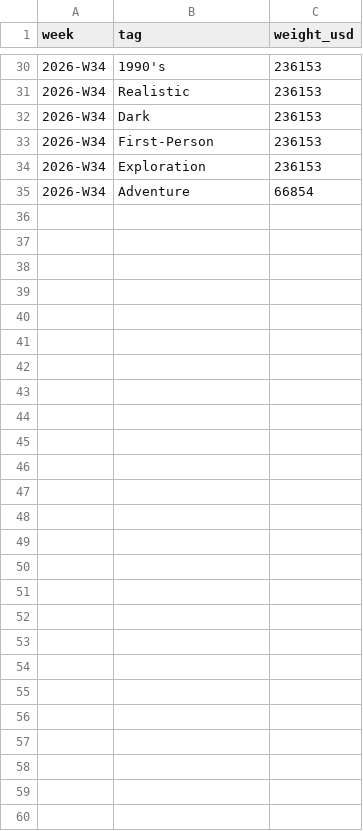
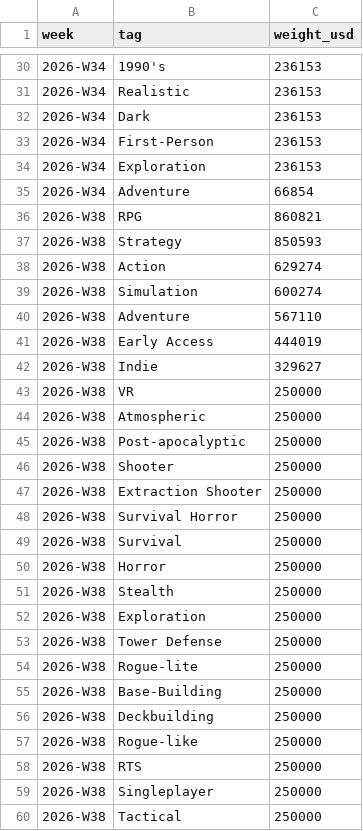
Before and after one commit to Quintussmit2020/game-trends, a CSV file: data/tag_momentum_history.csv, drawn as a sheet; only a part is shown, gaps mark what is left out; the diff names each change by its address in the sheet, - before the commit and + after, or states it on an @@ line.

```diff
--- a/data/tag_momentum_history.csv
+++ b/data/tag_momentum_history.csv
+row 36: 2026-W38 | RPG | 860821
+row 37: 2026-W38 | Strategy | 850593
+row 38: 2026-W38 | Action | 629274
+row 39: 2026-W38 | Simulation | 600274
+row 40: 2026-W38 | Adventure | 567110
+row 41: 2026-W38 | Early Access | 444019
+row 42: 2026-W38 | Indie | 329627
+row 43: 2026-W38 | VR | 250000
+row 44: 2026-W38 | Atmospheric | 250000
+row 45: 2026-W38 | Post-apocalyptic | 250000
+row 46: 2026-W38 | Shooter | 250000
+row 47: 2026-W38 | Extraction Shooter | 250000
+row 48: 2026-W38 | Survival Horror | 250000
+row 49: 2026-W38 | Survival | 250000
+row 50: 2026-W38 | Horror | 250000
+row 51: 2026-W38 | Stealth | 250000
+row 52: 2026-W38 | Exploration | 250000
+row 53: 2026-W38 | Tower Defense | 250000
+row 54: 2026-W38 | Rogue-lite | 250000
+row 55: 2026-W38 | Base-Building | 250000
+row 56: 2026-W38 | Deckbuilding | 250000
+row 57: 2026-W38 | Rogue-like | 250000
+row 58: 2026-W38 | RTS | 250000
+row 59: 2026-W38 | Singleplayer | 250000
+row 60: 2026-W38 | Tactical | 250000
```
Also changed, not shown: data/vn_cluster_history.csv, 1 other file.
